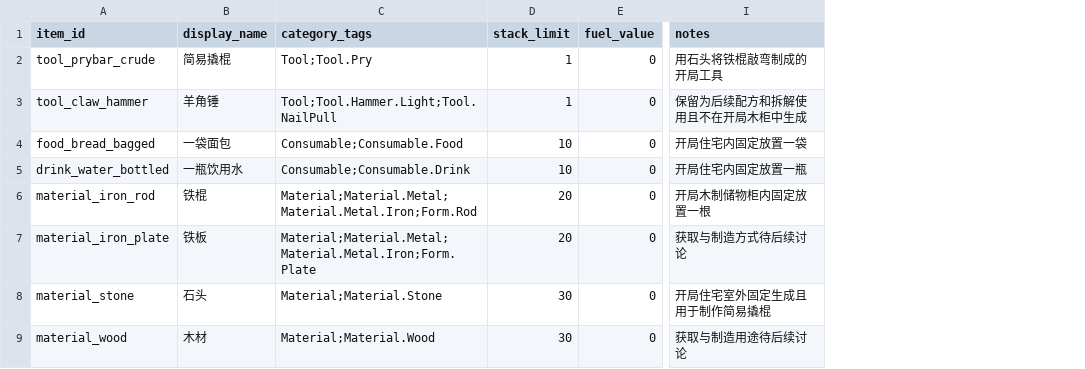
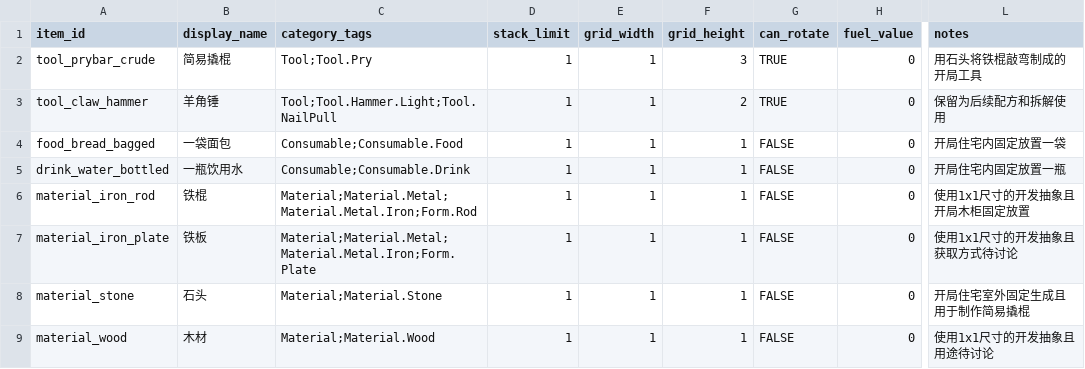
Before and after one commit to gmiya233/wasteland-demo-assets, a CSV file: 策划案/T0/Data/DB_T0_001_Items.csv, drawn as a sheet; only a part is shown, gaps mark what is left out; addresses are those after the commit; the diff names each change by its address in the sheet, - before the commit and + after, or states it on an @@ line.

```diff
--- a/策划案/T0/Data/DB_T0_001_Items.csv
+++ b/策划案/T0/Data/DB_T0_001_Items.csv
+column E (grid_width), rows 2-9: all 1
+column F (grid_height), rows 2-9: 3 | 2 | 1 | 1 | 1 | 1 | 1 | 1
+column G (can_rotate), rows 2-9: TRUE | TRUE | FALSE | FALSE | FALSE | FALSE | FALSE | FALSE
-L3 (notes): 保留为后续配方和拆解使用且不在开局木柜中生成
+L3 (notes): 保留为后续配方和拆解使用
-D4:D5 (stack_limit): 10
+D4:D5 (stack_limit): 1
-D6:D7 (stack_limit): 20
+D6:D7 (stack_limit): 1
-L6 (notes): 开局木制储物柜内固定放置一根
+L6 (notes): 使用1x1尺寸的开发抽象且开局木柜固定放置
-L7 (notes): 获取与制造方式待后续讨论
+L7 (notes): 使用1x1尺寸的开发抽象且获取方式待讨论
-D8:D9 (stack_limit): 30
+D8:D9 (stack_limit): 1
-L9 (notes): 获取与制造用途待后续讨论
+L9 (notes): 使用1x1尺寸的开发抽象且用途待讨论
```
Also changed, not shown: 9 other files.
